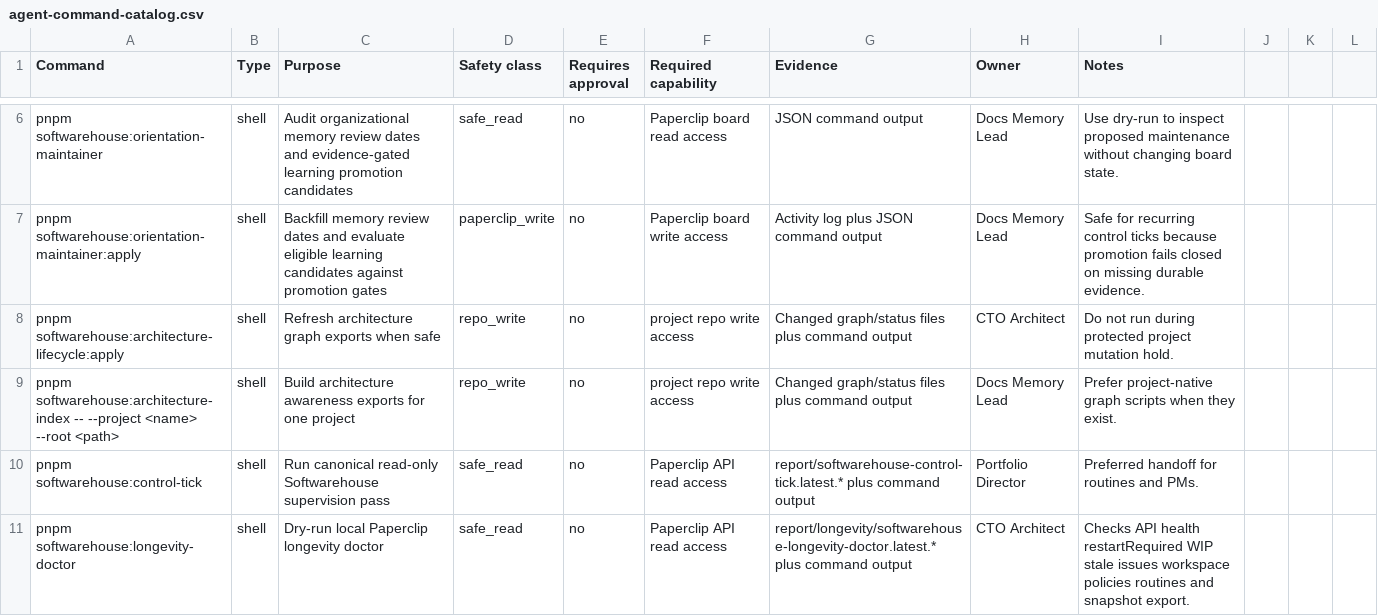
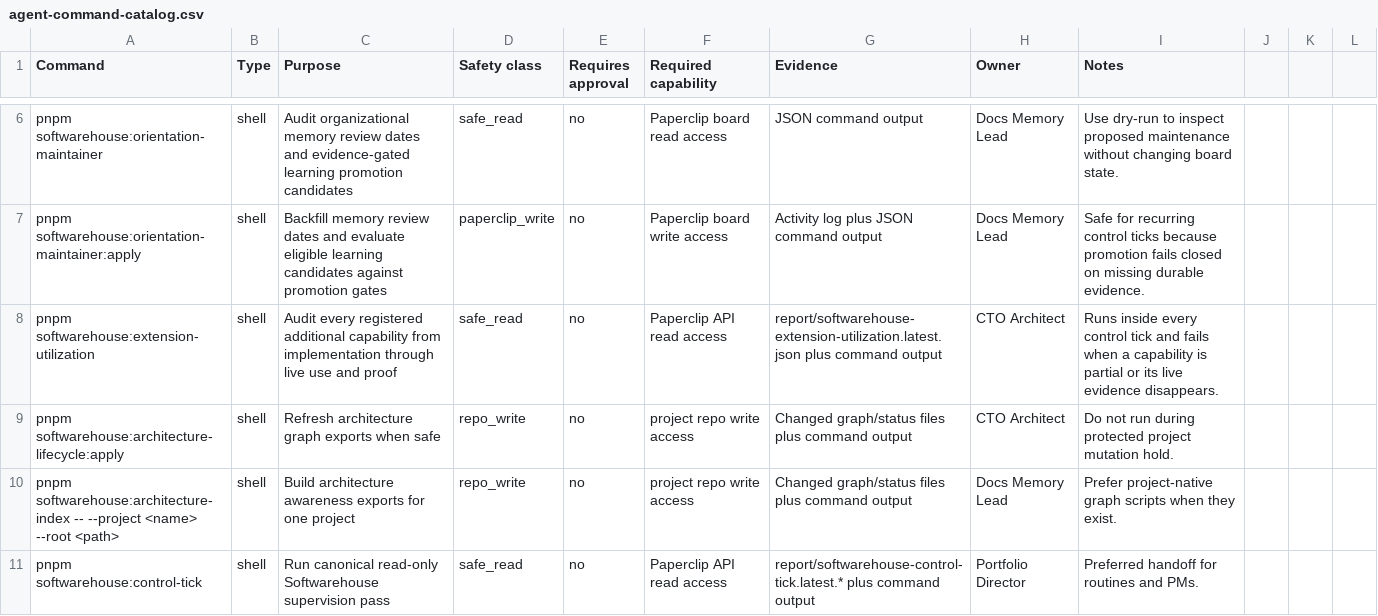
Before and after one commit to Wroblewski-Patryk/paperclip, a CSV file: docs/automation/agent-command-catalog.csv, drawn as a sheet; only a part is shown, gaps mark what is left out; the shorter side is filled out with more unchanged rows; the diff names each change by its address in the sheet, - before the commit and + after, or states it on an @@ line.

Commit message:
feat(softwarehouse): enforce extension completion

```diff
--- a/docs/automation/agent-command-catalog.csv
+++ b/docs/automation/agent-command-catalog.csv
+row 8: pnpm softwarehouse:extension-utilization | shell | Audit every registered additional capability from implementation through live use and proof | safe_read | no | Paperclip API read access | report/softwarehouse-extension-utilization.latest.json plus command output | CTO Architect | Runs inside every control tick and fails when a capability is partial or its live evidence disappears.
```
Also changed, not shown: 12 other files.
